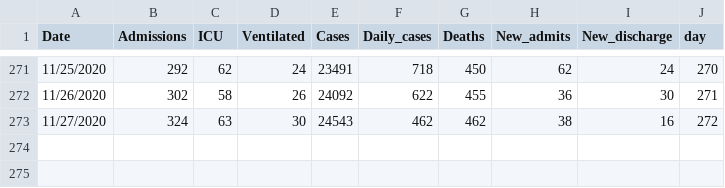
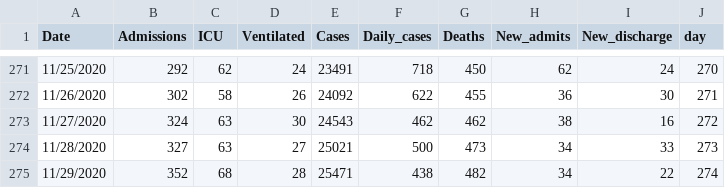
Before and after one commit to gabai/stream_KH, a CSV file: Cases_Erie.csv, drawn as a sheet; only a part is shown, gaps mark what is left out.

Commit message:
Update Cases_Erie.csv

```diff
--- a/Cases_Erie.csv
+++ b/Cases_Erie.csv
@@ -273 +273,3 @@ Date,Admissions,ICU,Ventilated,Cases,Daily_cases,Deaths,New_admits,New_discharge
 11/27/2020,324,63,30,24543,462,462,38,16,272
+11/28/2020,327,63,27,25021,500,473,34,33,273
+11/29/2020,352,68,28,25471,438,482,34,22,274
```
